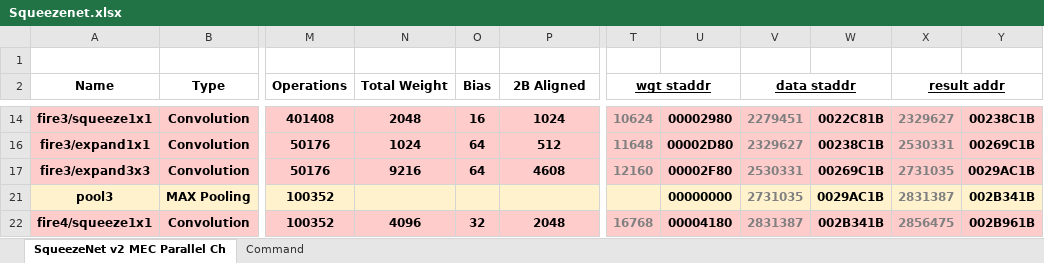
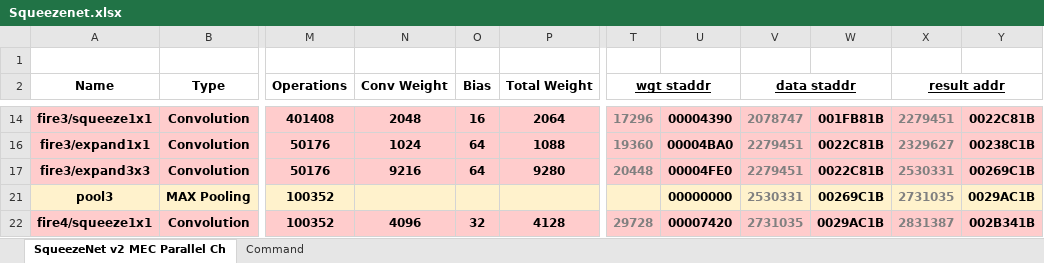
Before and after one commit to isuckatdrifting/FusionAccel, an Excel workbook: docs/Squeezenet.xlsx, sheet SqueezeNet v2 MEC Parallel Ch, drawn as a sheet; only a part is shown, gaps mark what is left out; values as stored, in another font and other column widths than the file's, no borders; the diff covers the shown part only; the diff names each change by its address in the sheet, - before the commit and + after, or states it on an @@ line.

```diff
--- a/docs/Squeezenet.xlsx (sheet SqueezeNet v2 MEC Parallel Ch)
+++ b/docs/Squeezenet.xlsx (sheet SqueezeNet v2 MEC Parallel Ch)
-N2: Total Weight
+N2: Conv Weight
-P2: 2B Aligned
+P2: Total Weight
-P14 (Total Weight): 1024
+P14 (Total Weight): 2064
-T14 (wgt staddr): 10624
+T14 (wgt staddr): 17296
-U14: 00002980
+U14: 00004390
-V14 (data staddr): 2279451
+V14 (data staddr): 2078747
-W14: 0022C81B
+W14: 001FB81B
-X14 (result addr): 2329627
+X14 (result addr): 2279451
-Y14: 00238C1B
+Y14: 0022C81B
-P16 (Total Weight): 512
+P16 (Total Weight): 1088
-T16 (wgt staddr): 11648
+T16 (wgt staddr): 19360
-U16: 00002D80
+U16: 00004BA0
-V16 (data staddr): 2329627
+V16 (data staddr): 2279451
-W16: 00238C1B
+W16: 0022C81B
-X16 (result addr): 2530331
+X16 (result addr): 2329627
-Y16: 00269C1B
+Y16: 00238C1B
-P17 (Total Weight): 4608
+P17 (Total Weight): 9280
-T17 (wgt staddr): 12160
+T17 (wgt staddr): 20448
-U17: 00002F80
+U17: 00004FE0
-V17 (data staddr): 2530331
+V17 (data staddr): 2279451
-W17: 00269C1B
+W17: 0022C81B
-X17 (result addr): 2731035
+X17 (result addr): 2530331
-Y17: 0029AC1B
+Y17: 00269C1B
-V21 (data staddr): 2731035
+V21 (data staddr): 2530331
-W21: 0029AC1B
+W21: 00269C1B
-X21 (result addr): 2831387
+X21 (result addr): 2731035
-Y21: 002B341B
+Y21: 0029AC1B
-P22 (Total Weight): 2048
+P22 (Total Weight): 4128
-T22 (wgt staddr): 16768
+T22 (wgt staddr): 29728
-U22: 00004180
+U22: 00007420
-V22 (data staddr): 2831387
+V22 (data staddr): 2731035
-W22: 002B341B
+W22: 0029AC1B
-X22 (result addr): 2856475
+X22 (result addr): 2831387
-Y22: 002B961B
+Y22: 002B341B
```
Also changed, not shown: 164 edited cells elsewhere in this sheet, sheet Command, hidden cells, 2 other files.
